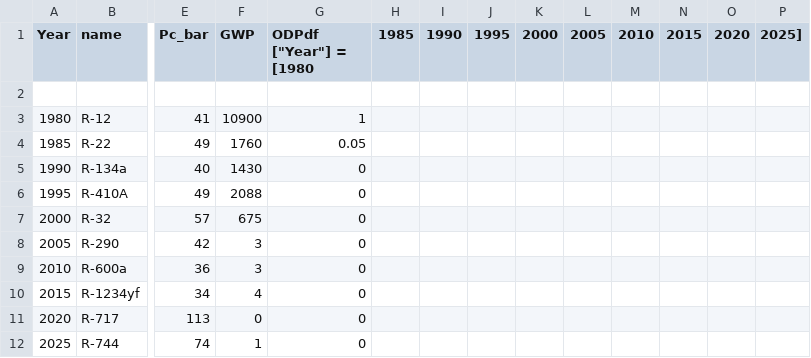
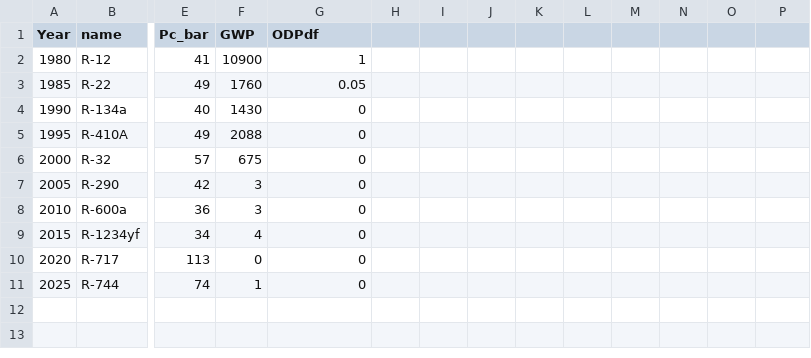
Before and after one commit to macarron1112/sasas, a CSV file: refrigerants.csv, drawn as a sheet; only a part is shown, gaps mark what is left out; rows hold the shown columns only; the diff names each change by its address in the sheet, - before the commit and + after, or states it on an @@ line.

Commit message:
Update refrigerants.csv

```diff
--- a/refrigerants.csv
+++ b/refrigerants.csv
-G1: ODPdf ["Year"] = [1980
+G1: ODPdf
-H1: 1985
+H1: (empty)
-I1: 1990
+I1: (empty)
-J1: 1995
+J1: (empty)
-K1: 2000
+K1: (empty)
-L1: 2005
+L1: (empty)
-M1: 2010
+M1: (empty)
-N1: 2015
+N1: (empty)
-O1: 2020
+O1: (empty)
-P1: 2025]
+P1: (empty)
-row 2: (empty)
```
